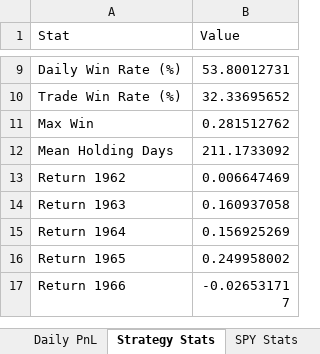
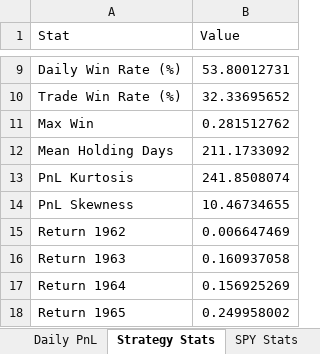
Before and after one commit to mishakura/quant, an Excel workbook: trend/pnl_stats.xlsx, sheet Strategy Stats, drawn as a sheet; only a part is shown, gaps mark what is left out; the shorter side is filled out with more unchanged rows; values as stored, in another font and other column widths than the file's, no borders; the diff names each change by its address in the sheet, - before the commit and + after, or states it on an @@ line.

```diff
--- a/trend/pnl_stats.xlsx (sheet Strategy Stats)
+++ b/trend/pnl_stats.xlsx (sheet Strategy Stats)
+row 13: PnL Kurtosis | 241.8508074
+row 14: PnL Skewness | 10.46734655
```
Also changed, not shown: 1 other file.
